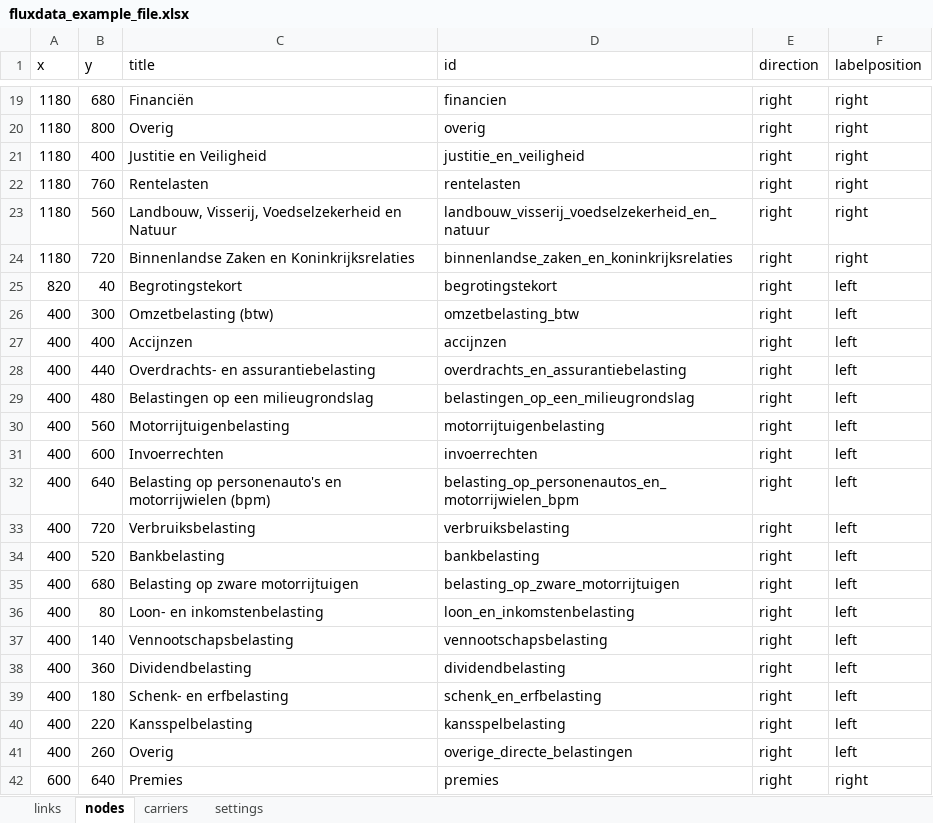
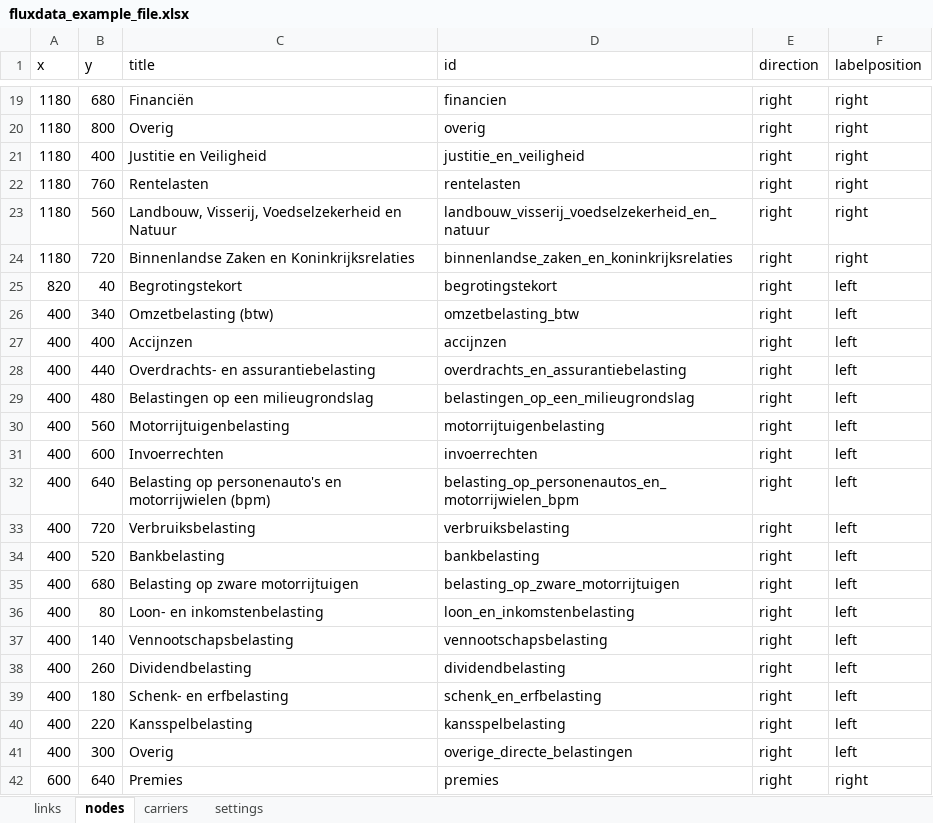
Before and after one commit to entranos/flux, an Excel workbook: public/fluxdata_example_file.xlsx, sheet nodes, drawn as a sheet; only a part is shown, gaps mark what is left out; values as stored, in another font and other column widths than the file's, no borders; the diff names each change by its address in the sheet, - before the commit and + after, or states it on an @@ line.

```diff
--- a/public/fluxdata_example_file.xlsx (sheet nodes)
+++ b/public/fluxdata_example_file.xlsx (sheet nodes)
-B26 (y): 300
+B26 (y): 340
-B38 (y): 360
+B38 (y): 260
-B41 (y): 260
+B41 (y): 300
```
Also changed, not shown: sheet links, sheet settings, 1 other file.
